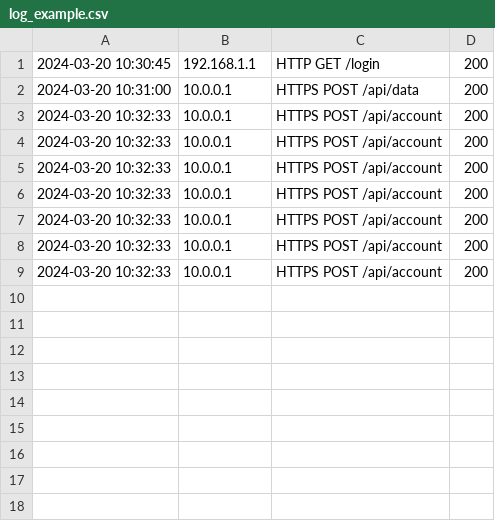
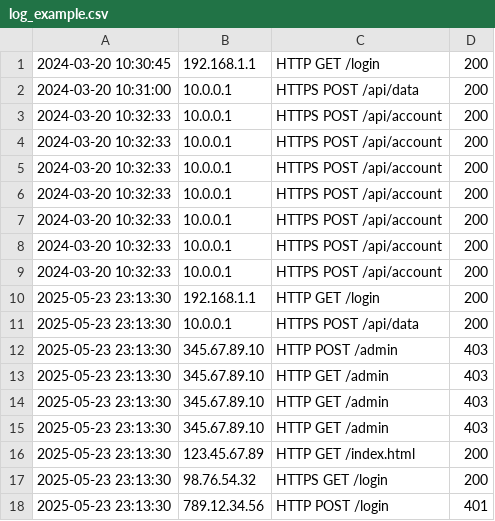
Before and after one commit to meddhawi/simple_code_security_analyzer, a CSV file: log_example.csv, drawn as a sheet.

```diff
--- a/log_example.csv
+++ b/log_example.csv
@@ -9 +9,10 @@
 2024-03-20 10:32:33,10.0.0.1,HTTPS POST /api/account,200
+2025-05-23 23:13:30,192.168.1.1,HTTP GET /login,200
+2025-05-23 23:13:30,10.0.0.1,HTTPS POST /api/data,200
+2025-05-23 23:13:30,345.67.89.10,HTTP POST /admin,403
+2025-05-23 23:13:30,345.67.89.10,HTTP GET /admin,403
+2025-05-23 23:13:30,345.67.89.10,HTTP GET /admin,403
+2025-05-23 23:13:30,345.67.89.10,HTTP GET /admin,403
+2025-05-23 23:13:30,123.45.67.89,HTTP GET /index.html,200
+2025-05-23 23:13:30,98.76.54.32,HTTPS GET /login,200
+2025-05-23 23:13:30,789.12.34.56,HTTP POST /login,401
```
Also changed, not shown: log.csv, 4 other files.
